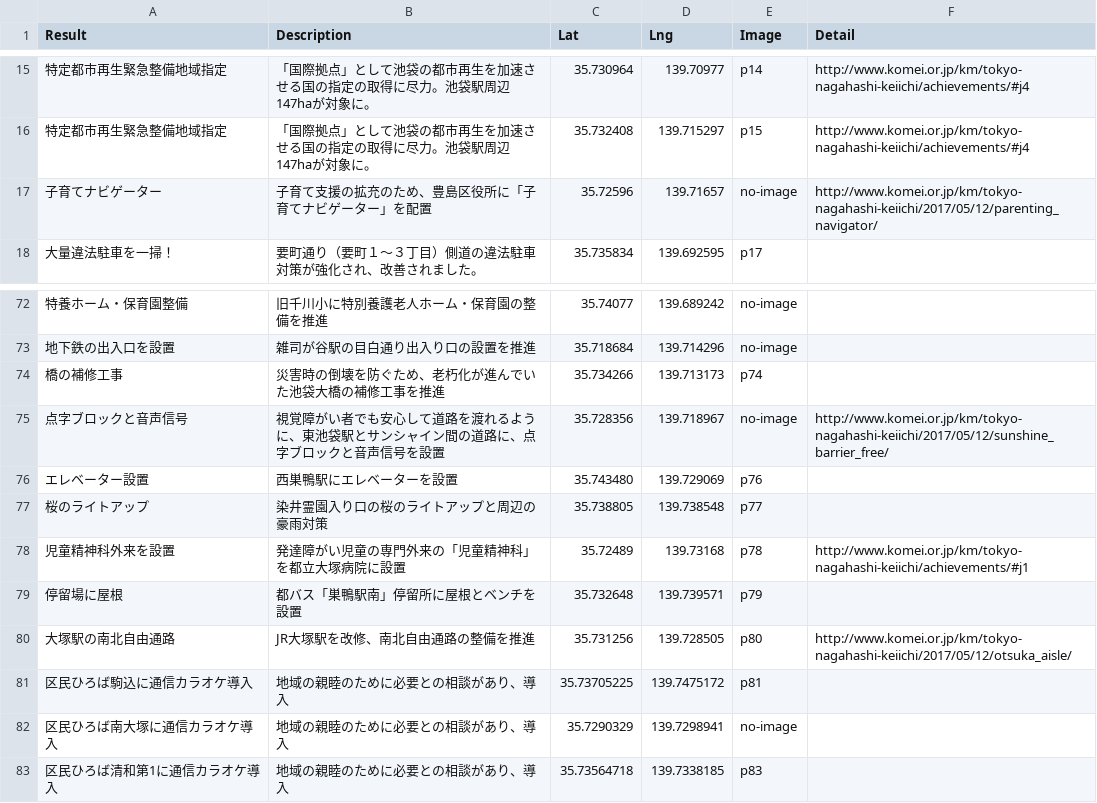
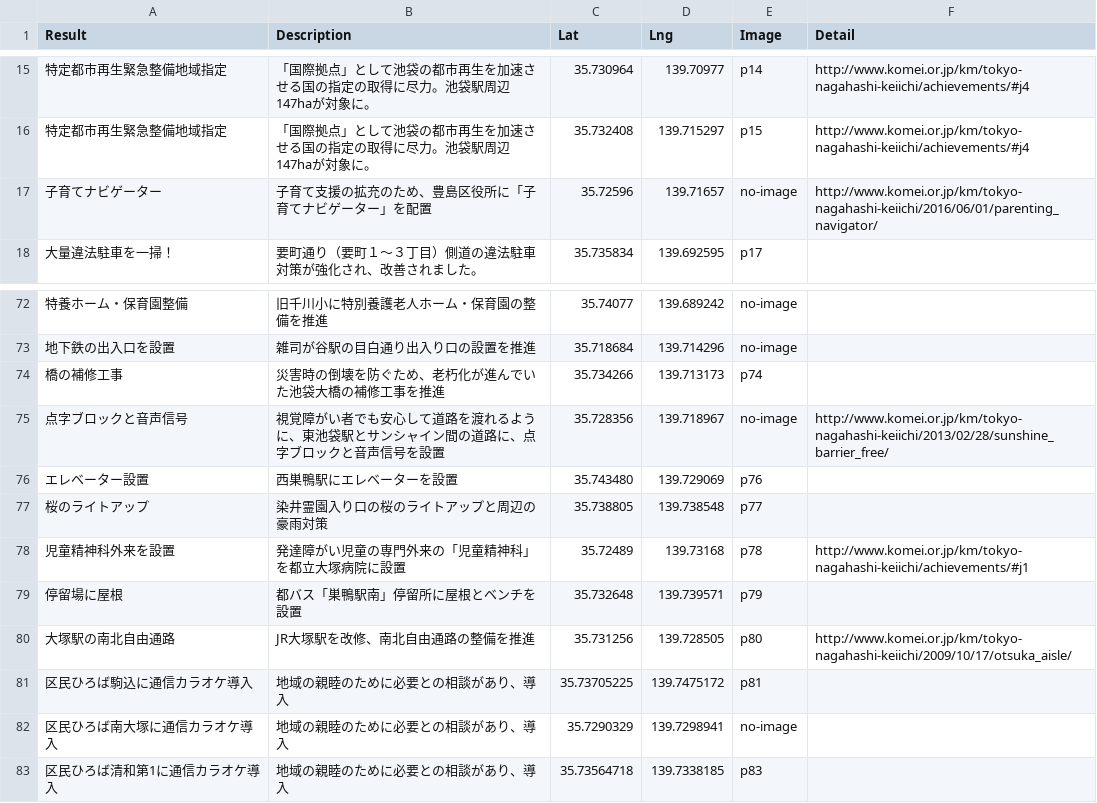
Before and after one commit to komei-toshima/toshima_results, a CSV file: data.csv, drawn as a sheet; only a part is shown, gaps mark what is left out.

Commit message:
details update

```diff
--- a/data.csv
+++ b/data.csv
@@ -16,3 +16,3 @@ Result,Description,Lat,Lng,Image,Detail
 特定都市再生緊急整備地域指定,「国際拠点」として池袋の都市再生を加速させる国の指定の取得に尽力。池袋駅周辺147haが対象に。,35.732408,139.715297,p15,http://www.komei.or.jp/km/tokyo-nagahashi-keiichi/achievements/#j4
-子育てナビゲーター,子育て支援の拡充のため、豊島区役所に「子育てナビゲーター」を配置,35.72596,139.71657,no-image,http://www.komei.or.jp/km/tokyo-nagahashi-keiichi/2017/05/12/parenting_navigator/
+子育てナビゲーター,子育て支援の拡充のため、豊島区役所に「子育てナビゲーター」を配置,35.72596,139.71657,no-image,http://www.komei.or.jp/km/tokyo-nagahashi-keiichi/2016/06/01/parenting_navigator/
 大量違法駐車を一掃！,要町通り（要町１～３丁目）側道の違法駐車対策が強化され、改善されました。,35.735834,139.692595,p17,
@@ -74,3 +74,3 @@ Result,Description,Lat,Lng,Image,Detail
 橋の補修工事,災害時の倒壊を防ぐため、老朽化が進んでいた池袋大橋の補修工事を推進,35.734266,139.713173,p74,
-点字ブロックと音声信号,視覚障がい者でも安心して道路を渡れるように、東池袋駅とサンシャイン間の道路に、点字ブロックと音声信号を設置,35.728356,139.718967,no-image,http://www.komei.or.jp/km/tokyo-nagahashi-keiichi/2017/05/12/sunshine_barrier_free/
+点字ブロックと音声信号,視覚障がい者でも安心して道路を渡れるように、東池袋駅とサンシャイン間の道路に、点字ブロックと音声信号を設置,35.728356,139.718967,no-image,http://www.komei.or.jp/km/tokyo-nagahashi-keiichi/2013/02/28/sunshine_barrier_free/
 エレベーター設置,西巣鴨駅にエレベーターを設置,35.743480,139.729069,p76,
@@ -79,3 +79,3 @@ Result,Description,Lat,Lng,Image,Detail
 停留場に屋根,都バス「巣鴨駅南」停留所に屋根とベンチを設置,35.732648,139.739571,p79,
-大塚駅の南北自由通路,JR大塚駅を改修、南北自由通路の整備を推進,35.731256,139.728505,p80,http://www.komei.or.jp/km/tokyo-nagahashi-keiichi/2017/05/12/otsuka_aisle/
+大塚駅の南北自由通路,JR大塚駅を改修、南北自由通路の整備を推進,35.731256,139.728505,p80,http://www.komei.or.jp/km/tokyo-nagahashi-keiichi/2009/10/17/otsuka_aisle/
 区民ひろば駒込に通信カラオケ導入,地域の親睦のために必要との相談があり、導入,35.73705225,139.7475172,p81,
```
